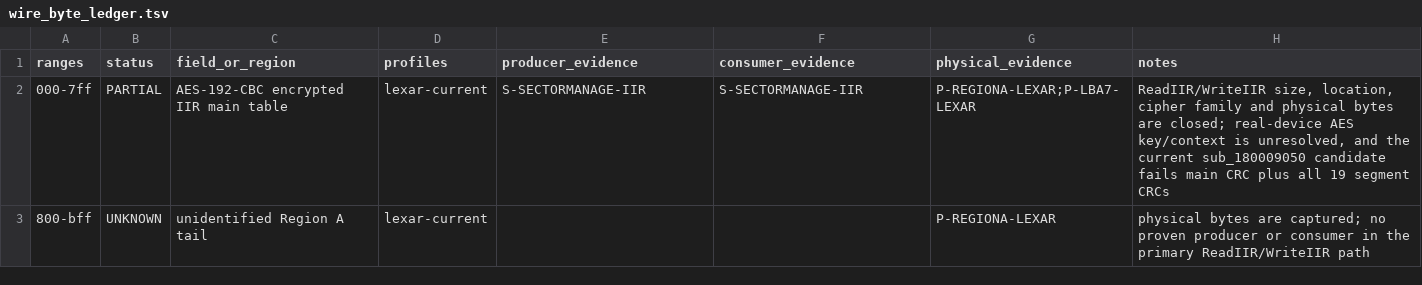
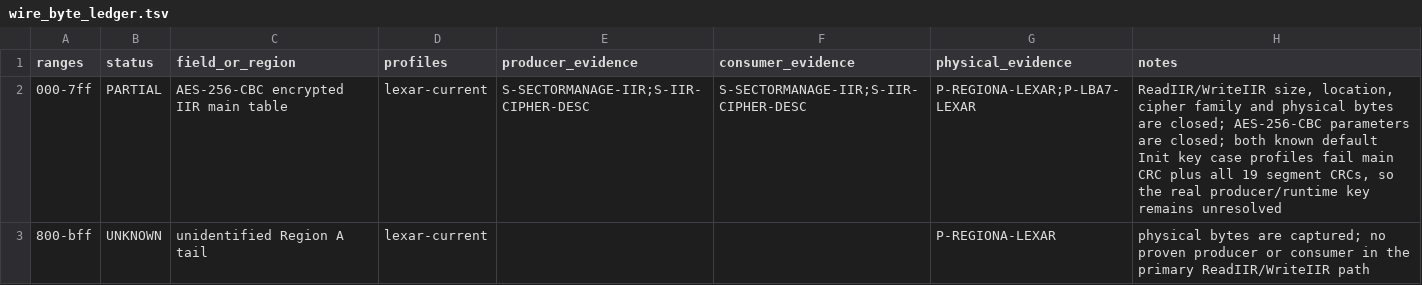
Before and after one commit to Evolution404/edpcli, a TSV file: audit/region_a/wire_byte_ledger.tsv, drawn as a sheet.

```diff
--- a/audit/region_a/wire_byte_ledger.tsv
+++ b/audit/region_a/wire_byte_ledger.tsv
@@ -1,3 +1,3 @@
 ranges	status	field_or_region	profiles	producer_evidence	consumer_evidence	physical_evidence	notes
-000-7ff	PARTIAL	AES-192-CBC encrypted IIR main table	lexar-current	S-SECTORMANAGE-IIR	S-SECTORMANAGE-IIR	P-REGIONA-LEXAR;P-LBA7-LEXAR	ReadIIR/WriteIIR size, location, cipher family and physical bytes are closed; real-device AES key/context is unresolved, and the current sub_180009050 candidate fails main CRC plus all 19 segment CRCs
+000-7ff	PARTIAL	AES-256-CBC encrypted IIR main table	lexar-current	S-SECTORMANAGE-IIR;S-IIR-CIPHER-DESC	S-SECTORMANAGE-IIR;S-IIR-CIPHER-DESC	P-REGIONA-LEXAR;P-LBA7-LEXAR	ReadIIR/WriteIIR size, location, cipher family and physical bytes are closed; AES-256-CBC parameters are closed; both known default Init key case profiles fail main CRC plus all 19 segment CRCs, so the real producer/runtime key remains unresolved
 800-bff	UNKNOWN	unidentified Region A tail	lexar-current			P-REGIONA-LEXAR	physical bytes are captured; no proven producer or consumer in the primary ReadIIR/WriteIIR path
```
Also changed, not shown: audit/region_a/evidence_manifest.tsv, audit/region_a/profile_coverage.tsv, 8 other files.
